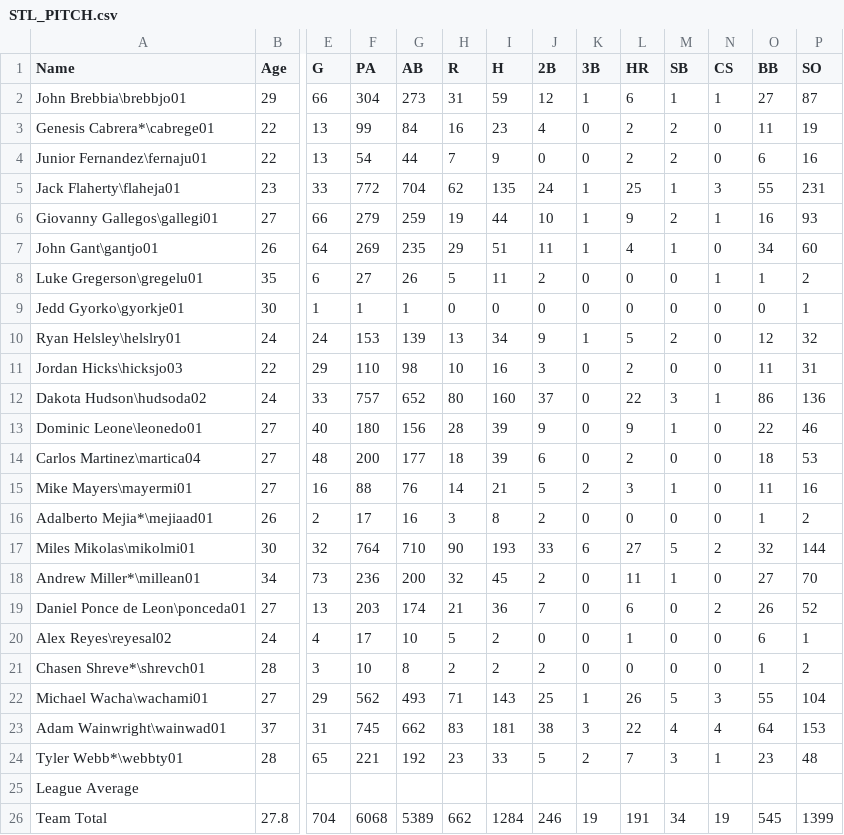
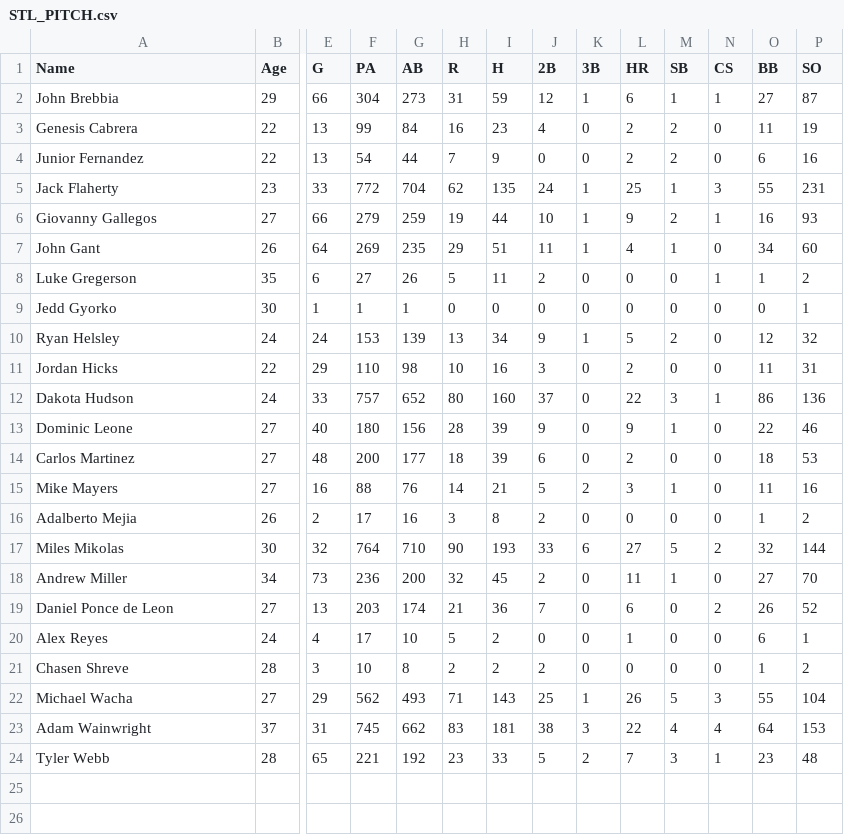
Before and after one commit to jolds99/Analysis-of-2019-MLB-Postseason-using-Monte-Carlo-Simulation, a CSV file: STL_PITCH.csv, drawn as a sheet; only a part is shown, gaps mark what is left out; rows hold the shown columns only; the diff names each change by its address in the sheet, - before the commit and + after, or states it on an @@ line.

Commit message:
Update STL_PITCH.csv

```diff
--- a/STL_PITCH.csv
+++ b/STL_PITCH.csv
-A2 (Name): John Brebbia\brebbjo01
+A2 (Name): John Brebbia
-A3 (Name): Genesis Cabrera*\cabrege01
+A3 (Name): Genesis Cabrera
-A4 (Name): Junior Fernandez\fernaju01
+A4 (Name): Junior Fernandez
-A5 (Name): Jack Flaherty\flaheja01
+A5 (Name): Jack Flaherty
-A6 (Name): Giovanny Gallegos\gallegi01
+A6 (Name): Giovanny Gallegos
-A7 (Name): John Gant\gantjo01
+A7 (Name): John Gant
-A8 (Name): Luke Gregerson\gregelu01
+A8 (Name): Luke Gregerson
-A9 (Name): Jedd Gyorko\gyorkje01
+A9 (Name): Jedd Gyorko
-A10 (Name): Ryan Helsley\helslry01
+A10 (Name): Ryan Helsley
-A11 (Name): Jordan Hicks\hicksjo03
+A11 (Name): Jordan Hicks
-A12 (Name): Dakota Hudson\hudsoda02
+A12 (Name): Dakota Hudson
-A13 (Name): Dominic Leone\leonedo01
+A13 (Name): Dominic Leone
-A14 (Name): Carlos Martinez\martica04
+A14 (Name): Carlos Martinez
-A15 (Name): Mike Mayers\mayermi01
+A15 (Name): Mike Mayers
-A16 (Name): Adalberto Mejia*\mejiaad01
+A16 (Name): Adalberto Mejia
-A17 (Name): Miles Mikolas\mikolmi01
+A17 (Name): Miles Mikolas
-A18 (Name): Andrew Miller*\millean01
+A18 (Name): Andrew Miller
-A19 (Name): Daniel Ponce de Leon\ponceda01
+A19 (Name): Daniel Ponce de Leon
-A20 (Name): Alex Reyes\reyesal02
+A20 (Name): Alex Reyes
-A21 (Name): Chasen Shreve*\shrevch01
+A21 (Name): Chasen Shreve
-A22 (Name): Michael Wacha\wachami01
+A22 (Name): Michael Wacha
-A23 (Name): Adam Wainwright\wainwad01
+A23 (Name): Adam Wainwright
-A24 (Name): Tyler Webb*\webbty01
+A24 (Name): Tyler Webb
-row 25: League Average
-row 26: Team Total | 27.8 | 704 | 6068 | 5389 | 662 | 1284 | 246 | 19 | 191 | 34 | 19 | 545 | 1399
```
